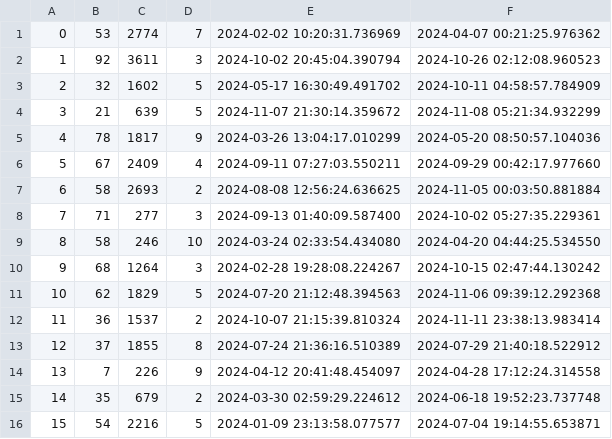
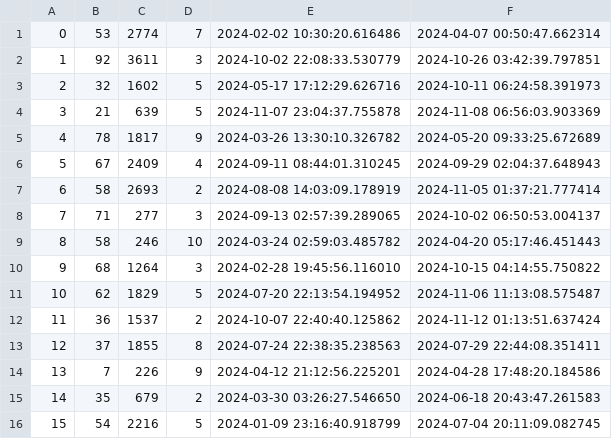
Before and after one commit to brian9chen/bear-essentials, a CSV file: db/generated/CartItems.csv, drawn as a sheet; only a part is shown; the diff covers the shown part only.

```diff
--- a/db/generated/CartItems.csv
+++ b/db/generated/CartItems.csv
@@ -1,16 +1,16 @@
-0,53,2774,7,2024-02-02 10:20:31.736969,2024-04-07 00:21:25.976362
-1,92,3611,3,2024-10-02 20:45:04.390794,2024-10-26 02:12:08.960523
-2,32,1602,5,2024-05-17 16:30:49.491702,2024-10-11 04:58:57.784909
-3,21,639,5,2024-11-07 21:30:14.359672,2024-11-08 05:21:34.932299
-4,78,1817,9,2024-03-26 13:04:17.010299,2024-05-20 08:50:57.104036
-5,67,2409,4,2024-09-11 07:27:03.550211,2024-09-29 00:42:17.977660
-6,58,2693,2,2024-08-08 12:56:24.636625,2024-11-05 00:03:50.881884
-7,71,277,3,2024-09-13 01:40:09.587400,2024-10-02 05:27:35.229361
-8,58,246,10,2024-03-24 02:33:54.434080,2024-04-20 04:44:25.534550
-9,68,1264,3,2024-02-28 19:28:08.224267,2024-10-15 02:47:44.130242
-10,62,1829,5,2024-07-20 21:12:48.394563,2024-11-06 09:39:12.292368
-11,36,1537,2,2024-10-07 21:15:39.810324,2024-11-11 23:38:13.983414
-12,37,1855,8,2024-07-24 21:36:16.510389,2024-07-29 21:40:18.522912
-13,7,226,9,2024-04-12 20:41:48.454097,2024-04-28 17:12:24.314558
-14,35,679,2,2024-03-30 02:59:29.224612,2024-06-18 19:52:23.737748
-15,54,2216,5,2024-01-09 23:13:58.077577,2024-07-04 19:14:55.653871
+0,53,2774,7,2024-02-02 10:30:20.616486,2024-04-07 00:50:47.662314
+1,92,3611,3,2024-10-02 22:08:33.530779,2024-10-26 03:42:39.797851
+2,32,1602,5,2024-05-17 17:12:29.626716,2024-10-11 06:24:58.391973
+3,21,639,5,2024-11-07 23:04:37.755878,2024-11-08 06:56:03.903369
+4,78,1817,9,2024-03-26 13:30:10.326782,2024-05-20 09:33:25.672689
+5,67,2409,4,2024-09-11 08:44:01.310245,2024-09-29 02:04:37.648943
+6,58,2693,2,2024-08-08 14:03:09.178919,2024-11-05 01:37:21.777414
+7,71,277,3,2024-09-13 02:57:39.289065,2024-10-02 06:50:53.004137
+8,58,246,10,2024-03-24 02:59:03.485782,2024-04-20 05:17:46.451443
+9,68,1264,3,2024-02-28 19:45:56.116010,2024-10-15 04:14:55.750822
+10,62,1829,5,2024-07-20 22:13:54.194952,2024-11-06 11:13:08.575487
+11,36,1537,2,2024-10-07 22:40:40.125862,2024-11-12 01:13:51.637424
+12,37,1855,8,2024-07-24 22:38:35.238563,2024-07-29 22:44:08.351411
+13,7,226,9,2024-04-12 21:12:56.225201,2024-04-28 17:48:20.184586
+14,35,679,2,2024-03-30 03:26:27.546650,2024-06-18 20:43:47.261583
+15,54,2216,5,2024-01-09 23:16:40.918799,2024-07-04 20:11:09.082745
```
Also changed, not shown: 168 edited cells elsewhere in this file, db/generated/Orders.csv, db/generated/Purchases.csv, 5 other files.
